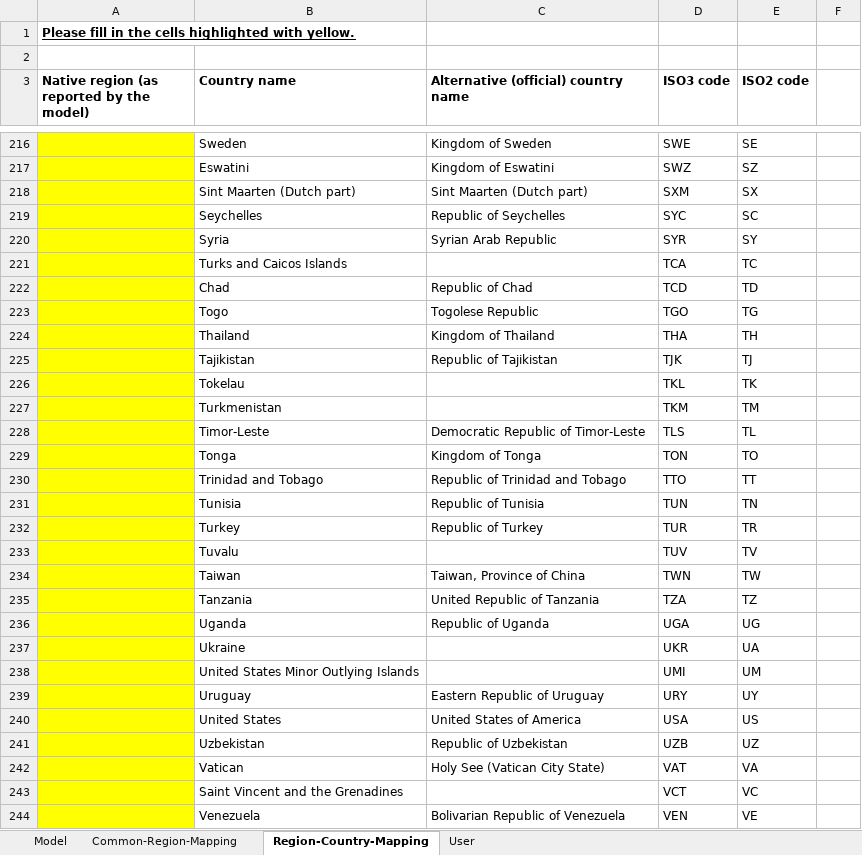
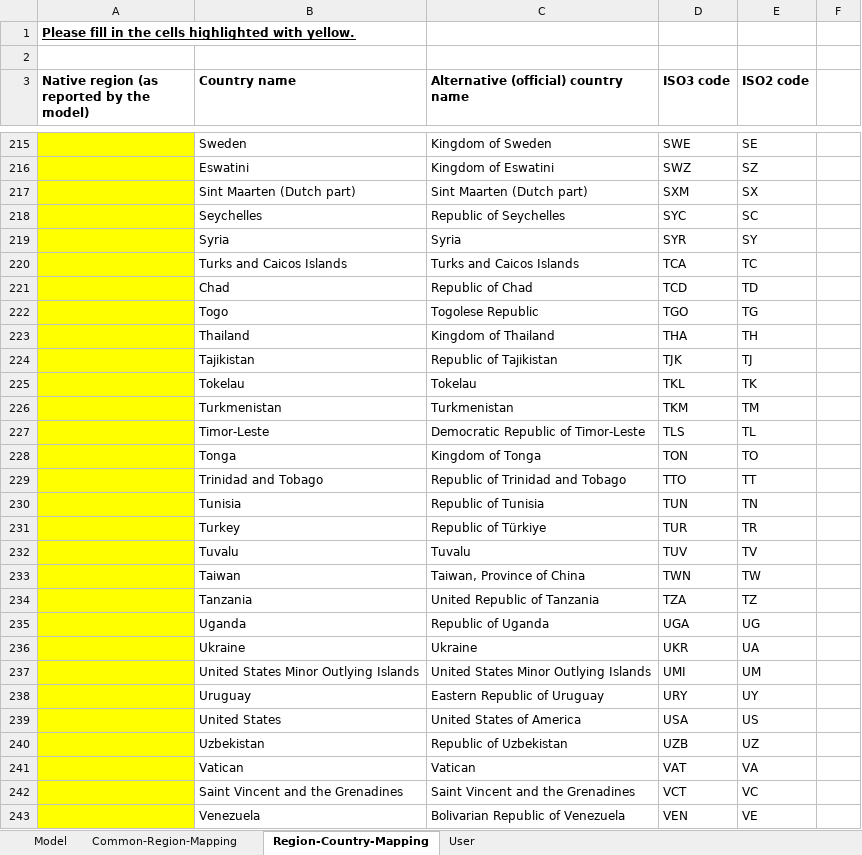
Before and after one commit to IAMconsortium/nomenclature, an Excel workbook: templates/model-registration-template.xlsx, sheet Region-Country-Mapping, drawn as a sheet; only a part is shown, gaps mark what is left out; values as stored, in another font and other column widths than the file's, no borders; addresses are those after the commit; the diff covers the shown part only; the diff names each change by its address in the sheet, - before the commit and + after, or states it on an @@ line.

```diff
--- a/templates/model-registration-template.xlsx (sheet Region-Country-Mapping)
+++ b/templates/model-registration-template.xlsx (sheet Region-Country-Mapping)
-C219: Syrian Arab Republic
+C219: Syria
-C220: (empty)
+C220: Turks and Caicos Islands
-C225: (empty)
+C225: Tokelau
-C226: (empty)
+C226: Turkmenistan
-C231: Republic of Turkey
+C231: Republic of Türkiye
-C232: (empty)
+C232: Tuvalu
-C236: (empty)
+C236: Ukraine
-C237: (empty)
+C237: United States Minor Outlying Islands
-C241: Holy See (Vatican City State)
+C241: Vatican
-C242: (empty)
+C242: Saint Vincent and the Grenadines
```
Also changed, not shown: 1 added row, 1 removed row and 70 edited cells elsewhere in this sheet.
